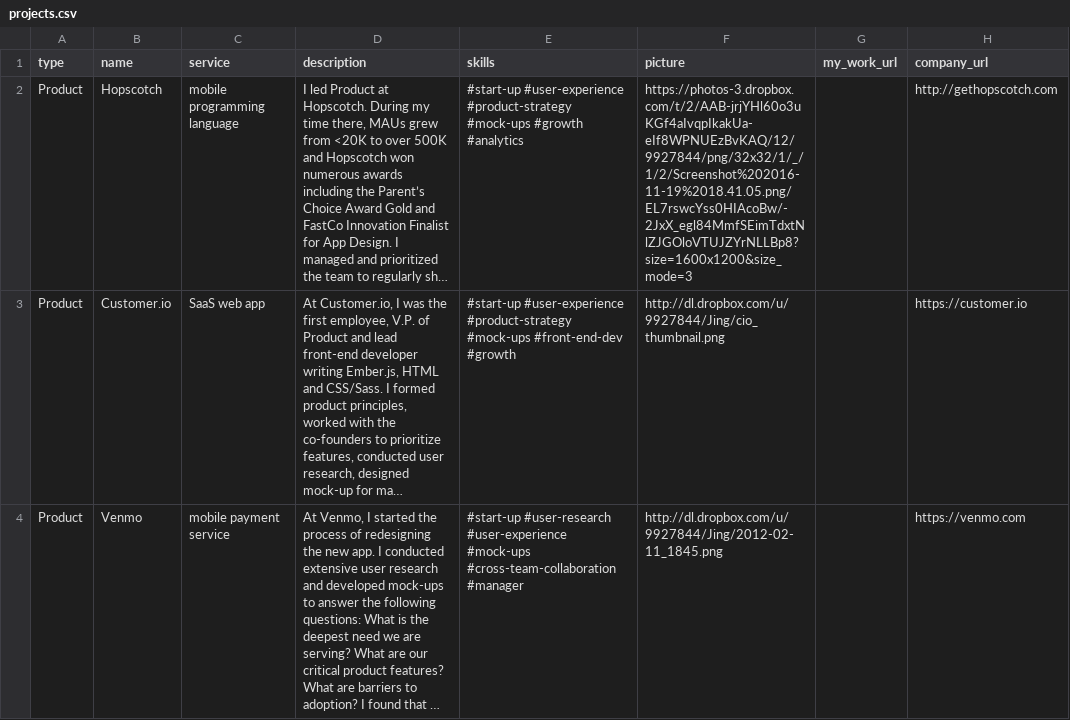
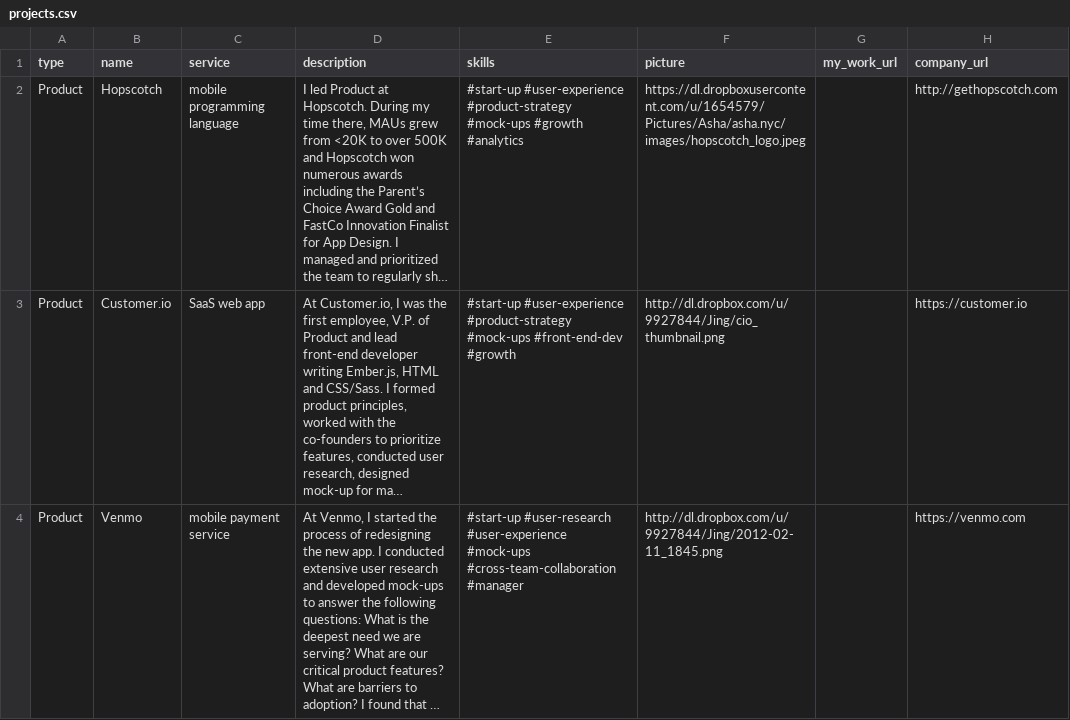
Before and after one commit to ashaegupta/ashaelizabethgupta.com, a CSV file: project_data/inputs/projects.csv, drawn as a sheet; only a part is shown; long unchanged cells end in …; the diff names each change by its address in the sheet, - before the commit and + after, or states it on an @@ line.

Commit message:
fixed hopscotch image

```diff
--- a/project_data/inputs/projects.csv
+++ b/project_data/inputs/projects.csv
-F2 (picture): https://photos-3.dropbox.com/t/2/AAB-jrjYHl60o3uKGf4aIvqpIkakUa-eIf8WPNUEzBvKAQ/12/9927844/png/32x32/1/_/1/2/Screenshot%202016-11-19%2018.41.05.png/EL7rswcYss0HIAcoBw/-2JxX_egl84MmfSEimTdxtNlZJGOloVTUJZYrNLLBp8?size=1600x1200&size_mode=3
+F2 (picture): https://dl.dropboxusercontent.com/u/1654579/Pictures/Asha/asha.nyc/images/hopscotch_logo.jpeg
```
